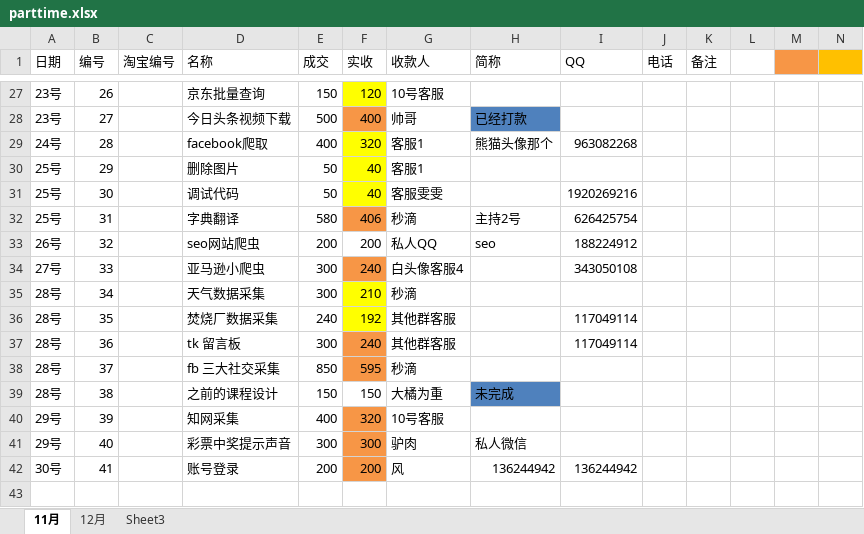
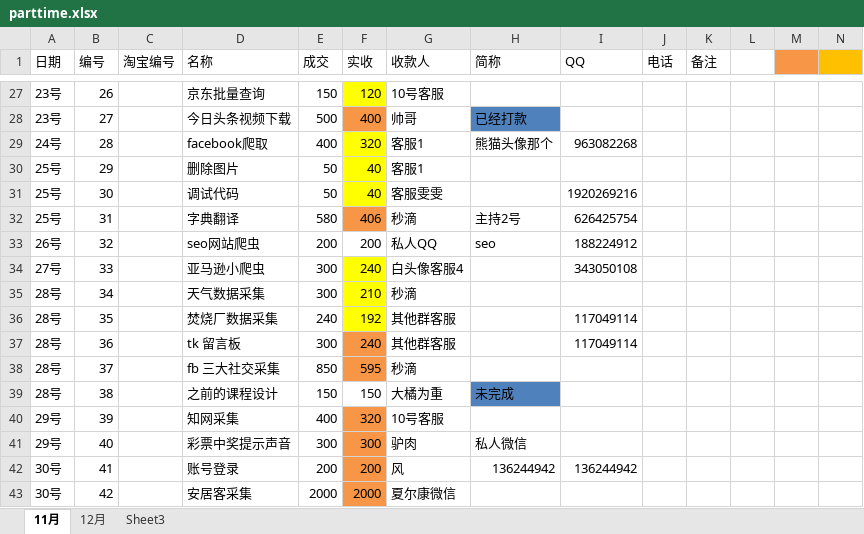
Before and after one commit to zack7wong/spiders, an Excel workbook: parttime.xlsx, sheet 11月, drawn as a sheet; only a part is shown, gaps mark what is left out; values as stored, in another font and other column widths than the file's, no borders; rows hold the shown columns only; the diff names each change by its address in the sheet, - before the commit and + after, or states it on an @@ line.

```diff
--- a/parttime.xlsx (sheet 11月)
+++ b/parttime.xlsx (sheet 11月)
-F34 fill: #F79646
+F34 fill: #FFFF00
+row 43: 30号 | 42 |  | 安居客采集 | 2000 | 2000 | 夏尔康微信
```
Also changed, not shown: sheet 12月, 3 other files.
